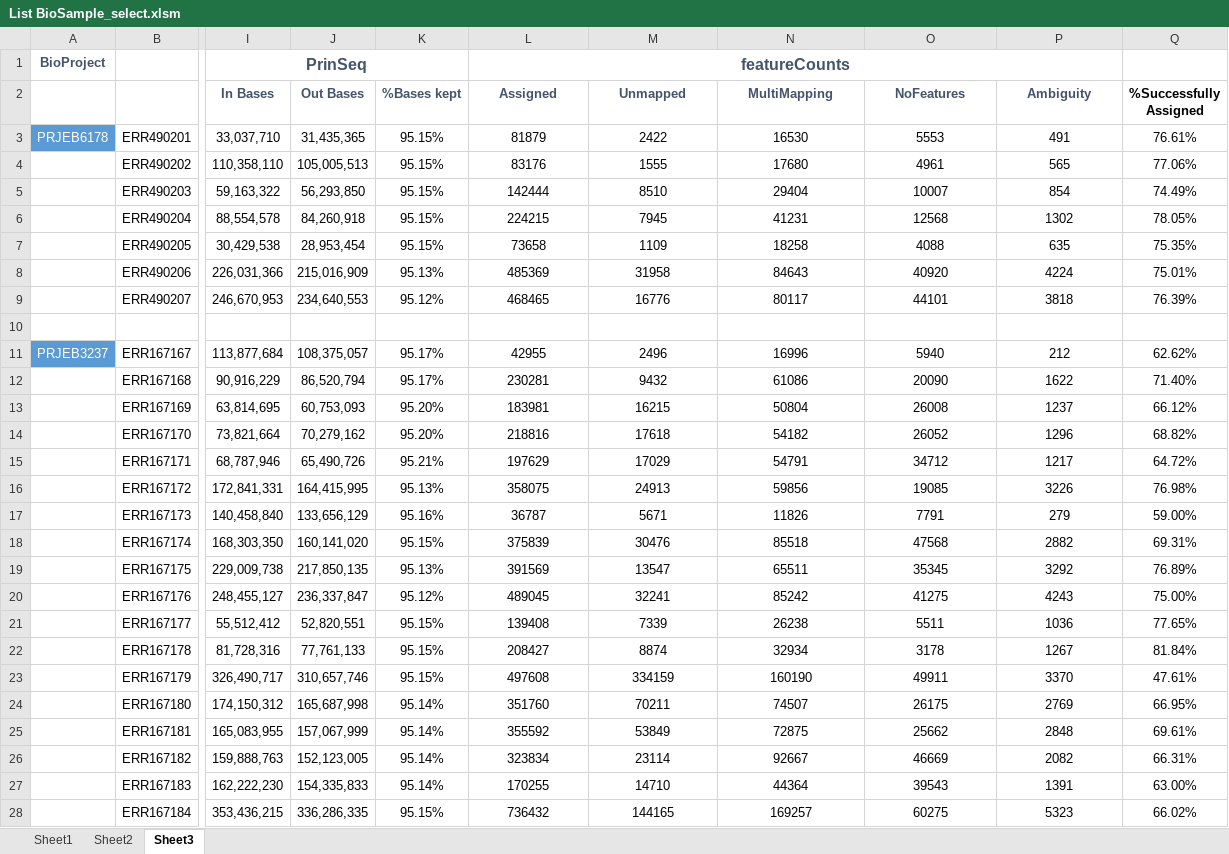
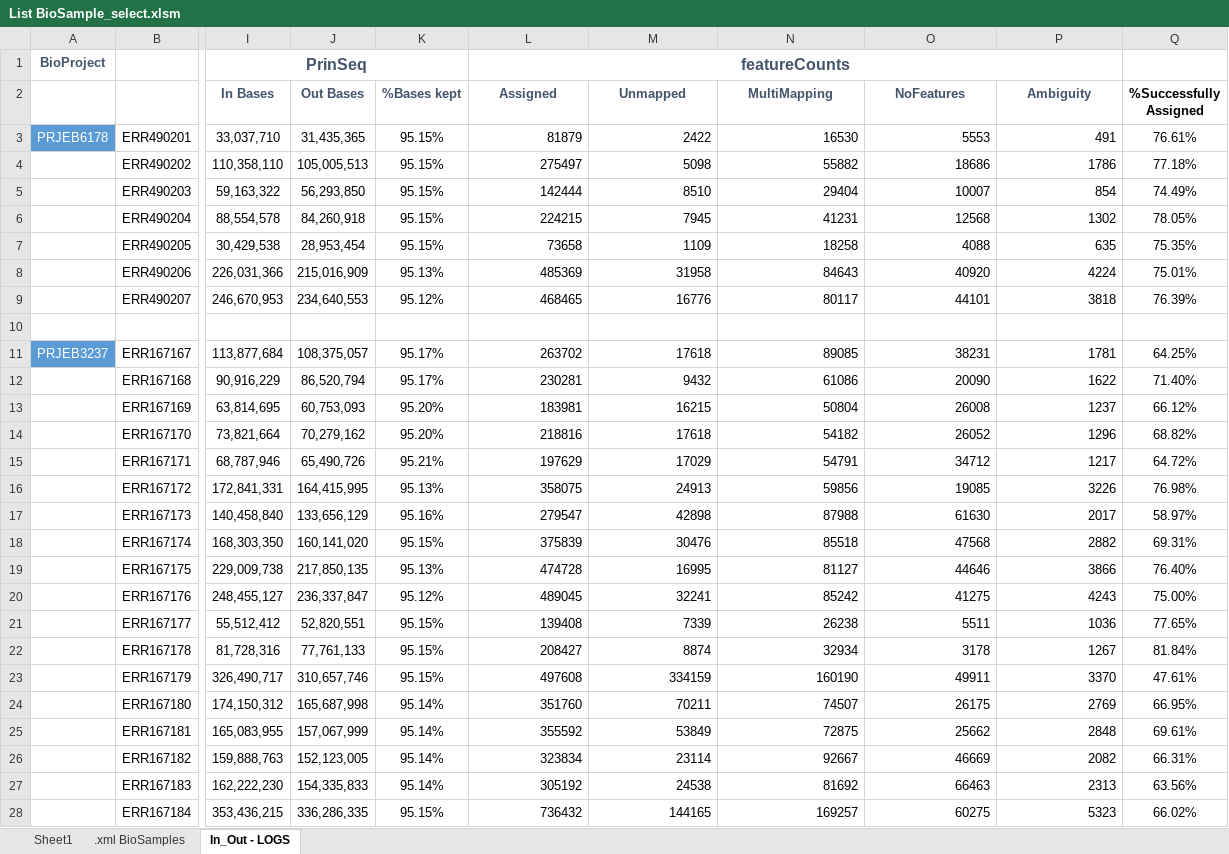
Before and after one commit to martacds/CorkOakDB, an Excel workbook: files/List BioSample_select.xlsm, sheet In_Out - LOGS, drawn as a sheet; only a part is shown, gaps mark what is left out; values as stored, in another font and other column widths than the file's, no borders; the diff covers the shown part only; the diff names each change by its address in the sheet, - before the commit and + after, or states it on an @@ line.

Commit message:
Add files via upload

```diff
--- a/files/List BioSample_select.xlsm (sheet In_Out - LOGS)
+++ b/files/List BioSample_select.xlsm (sheet In_Out - LOGS)
-sheet tab: Sheet2
+sheet tab: .xml BioSamples
-sheet tab: Sheet3
+sheet tab: In_Out - LOGS
-L3:P9 alignment: center
+L3:P9 alignment: right
-L4 (Assigned): 83176
+L4 (Assigned): 275497
-M4 (Unmapped): 1555
+M4 (Unmapped): 5098
-N4 (MultiMapping): 17680
+N4 (MultiMapping): 55882
-O4 (NoFeatures): 4961
+O4 (NoFeatures): 18686
-P4 (Ambiguity): 565
+P4 (Ambiguity): 1786
-Q4 (%Successfully Assigned): 77.06%
+Q4 (%Successfully Assigned): 77.18%
-L11 (Assigned): 42955
+L11 (Assigned): 263702
-L11:P28 alignment: center
+L11:P28 alignment: right
-M11 (Unmapped): 2496
+M11 (Unmapped): 17618
-N11 (MultiMapping): 16996
+N11 (MultiMapping): 89085
-O11 (NoFeatures): 5940
+O11 (NoFeatures): 38231
-P11 (Ambiguity): 212
+P11 (Ambiguity): 1781
-Q11 (%Successfully Assigned): 62.62%
+Q11 (%Successfully Assigned): 64.25%
-L17 (Assigned): 36787
+L17 (Assigned): 279547
-M17 (Unmapped): 5671
+M17 (Unmapped): 42898
-N17 (MultiMapping): 11826
+N17 (MultiMapping): 87988
-O17 (NoFeatures): 7791
+O17 (NoFeatures): 61630
-P17 (Ambiguity): 279
+P17 (Ambiguity): 2017
-Q17 (%Successfully Assigned): 59.00%
+Q17 (%Successfully Assigned): 58.97%
-L19 (Assigned): 391569
+L19 (Assigned): 474728
-M19 (Unmapped): 13547
+M19 (Unmapped): 16995
-N19 (MultiMapping): 65511
+N19 (MultiMapping): 81127
-O19 (NoFeatures): 35345
+O19 (NoFeatures): 44646
-P19 (Ambiguity): 3292
+P19 (Ambiguity): 3866
-Q19 (%Successfully Assigned): 76.89%
+Q19 (%Successfully Assigned): 76.40%
-L27 (Assigned): 170255
+L27 (Assigned): 305192
-M27 (Unmapped): 14710
+M27 (Unmapped): 24538
-N27 (MultiMapping): 44364
+N27 (MultiMapping): 81692
-O27 (NoFeatures): 39543
+O27 (NoFeatures): 66463
-P27 (Ambiguity): 1391
+P27 (Ambiguity): 2313
-Q27 (%Successfully Assigned): 63.00%
+Q27 (%Successfully Assigned): 63.56%
```
Also changed, not shown: 1 removed row, 46 edited cells and cell formats elsewhere in this sheet, sheet .xml BioSamples, formulas that keep their value.
